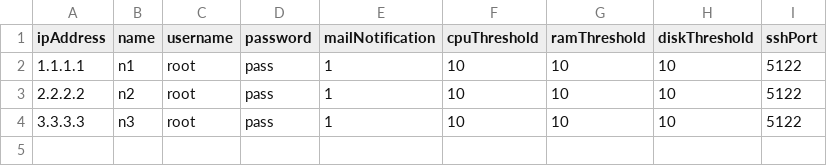
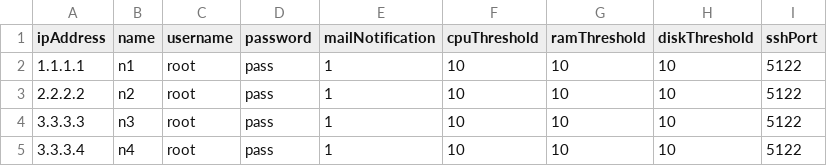
Before and after one commit to naseriax/kingraptor, a CSV file: input/nodes.csv, drawn as a sheet.

Commit message:
testing branch

```diff
--- a/input/nodes.csv
+++ b/input/nodes.csv
@@ -4 +4,2 @@ ipAddress,name,username,password,mailNotification,cpuThreshold,ramThreshold,disk
 3.3.3.3,n3,root,pass,1,10,10,10,5122
+3.3.3.4,n4,root,pass,1,10,10,10,5122
```
